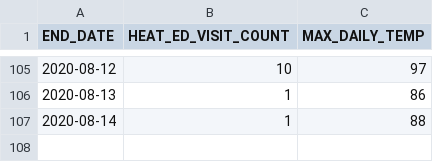
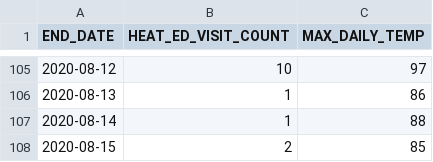
Before and after one commit to nycehs/heat-syndrome-data, a CSV file: edheat2020_live.csv, drawn as a sheet; only a part is shown, gaps mark what is left out.

Commit message:
Regular auto-commit

```diff
--- a/edheat2020_live.csv
+++ b/edheat2020_live.csv
@@ -107 +107,2 @@
 2020-08-14,1,88
+2020-08-15,2,85
```
